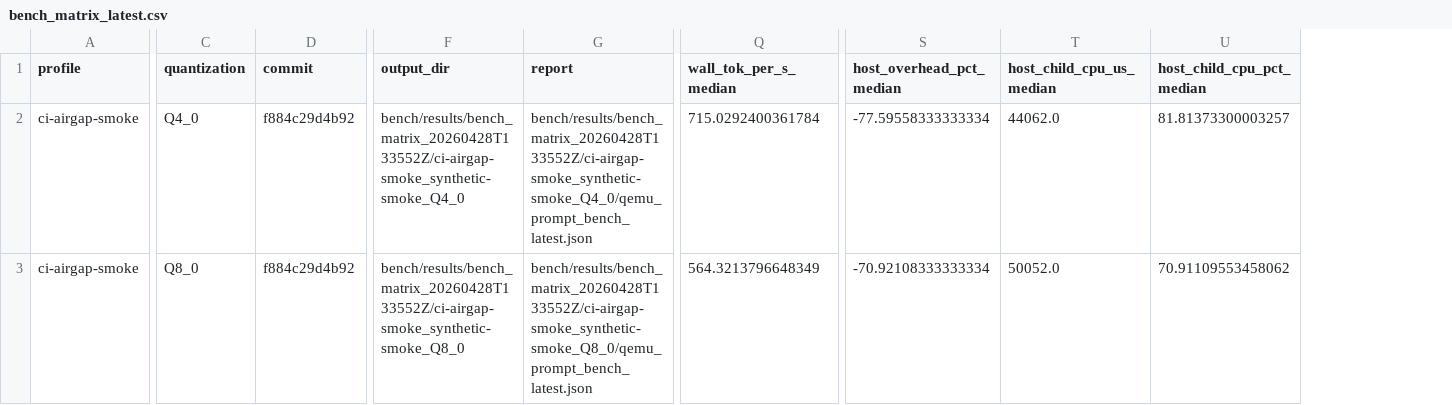
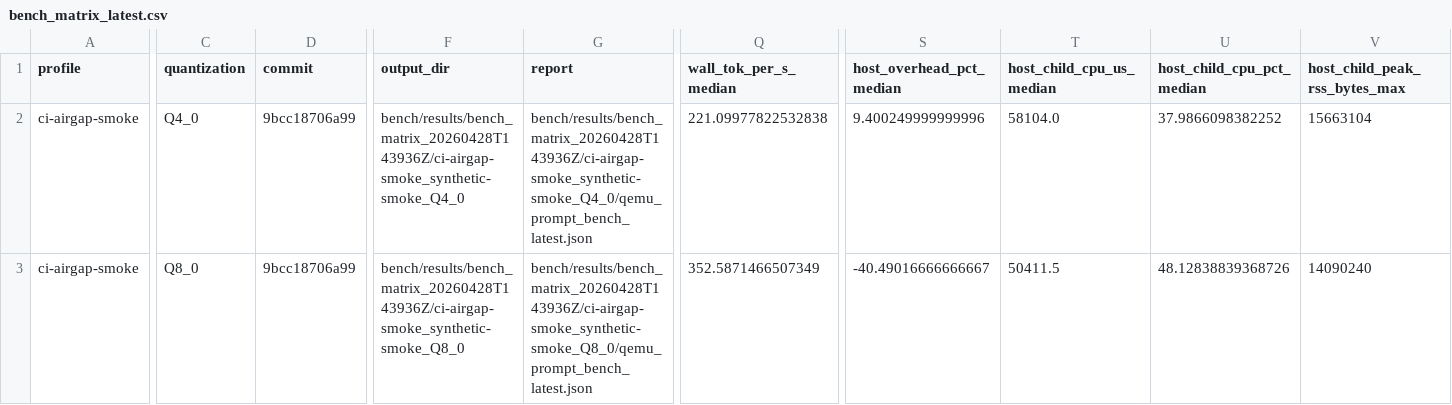
Before and after one commit to daniel-mf-92/holyc-inference, a CSV file: bench/results/bench_matrix_latest.csv, drawn as a sheet; only a part is shown, gaps mark what is left out; the diff covers the shown part only; the diff names each change by its address in the sheet, - before the commit and + after, or states it on an @@ line.

```diff
--- a/bench/results/bench_matrix_latest.csv
+++ b/bench/results/bench_matrix_latest.csv
+column V (host_child_peak_rss_bytes_max), rows 2-3: 15663104 | 14090240
-D2:D3 (commit): f884c29d4b92
+D2:D3 (commit): 9bcc18706a99
-F2 (output_dir): bench/results/bench_matrix_20260428T133552Z/ci-airgap-smoke_synthetic-smoke_Q4_0
+F2 (output_dir): bench/results/bench_matrix_20260428T143936Z/ci-airgap-smoke_synthetic-smoke_Q4_0
-G2 (report): bench/results/bench_matrix_20260428T133552Z/ci-airgap-smoke_synthetic-smoke_Q4_0/qemu_prompt_bench_latest.json
+G2 (report): bench/results/bench_matrix_20260428T143936Z/ci-airgap-smoke_synthetic-smoke_Q4_0/qemu_prompt_bench_latest.json
-Q2 (wall_tok_per_s_median): 715.0292400361784
+Q2 (wall_tok_per_s_median): 221.09977822532838
-S2 (host_overhead_pct_median): -77.59558333333334
+S2 (host_overhead_pct_median): 9.400249999999996
-T2 (host_child_cpu_us_median): 44062.0
+T2 (host_child_cpu_us_median): 58104.0
-U2 (host_child_cpu_pct_median): 81.81373300003257
+U2 (host_child_cpu_pct_median): 37.9866098382252
-F3 (output_dir): bench/results/bench_matrix_20260428T133552Z/ci-airgap-smoke_synthetic-smoke_Q8_0
+F3 (output_dir): bench/results/bench_matrix_20260428T143936Z/ci-airgap-smoke_synthetic-smoke_Q8_0
-G3 (report): bench/results/bench_matrix_20260428T133552Z/ci-airgap-smoke_synthetic-smoke_Q8_0/qemu_prompt_bench_latest.json
+G3 (report): bench/results/bench_matrix_20260428T143936Z/ci-airgap-smoke_synthetic-smoke_Q8_0/qemu_prompt_bench_latest.json
-Q3 (wall_tok_per_s_median): 564.3213796648349
+Q3 (wall_tok_per_s_median): 352.5871466507349
-S3 (host_overhead_pct_median): -70.92108333333334
+S3 (host_overhead_pct_median): -40.49016666666667
-T3 (host_child_cpu_us_median): 50052.0
+T3 (host_child_cpu_us_median): 50411.5
-U3 (host_child_cpu_pct_median): 70.91109553458062
+U3 (host_child_cpu_pct_median): 48.12838839368726
```
Also changed, not shown: 2 edited cells elsewhere in this file, bench/results/qemu_prompt_bench_latest.csv, bench/results/qemu_prompt_bench_summary_latest.csv, 19 other files.
